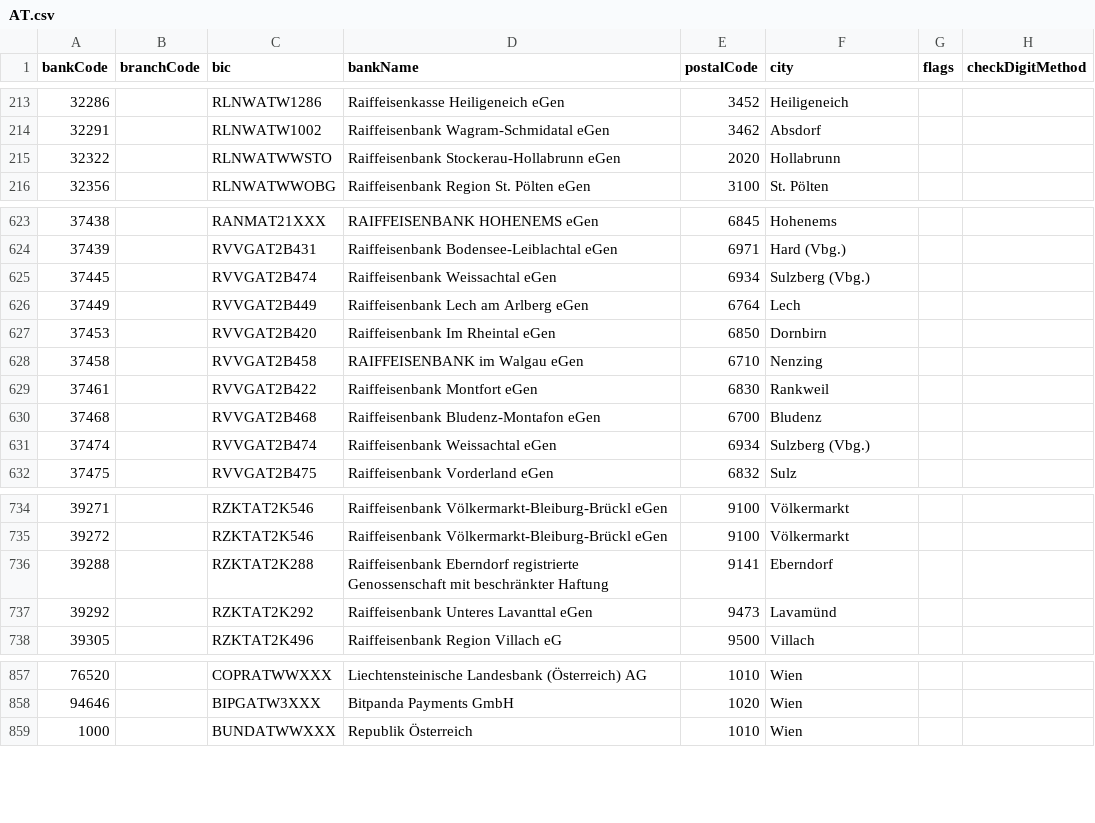
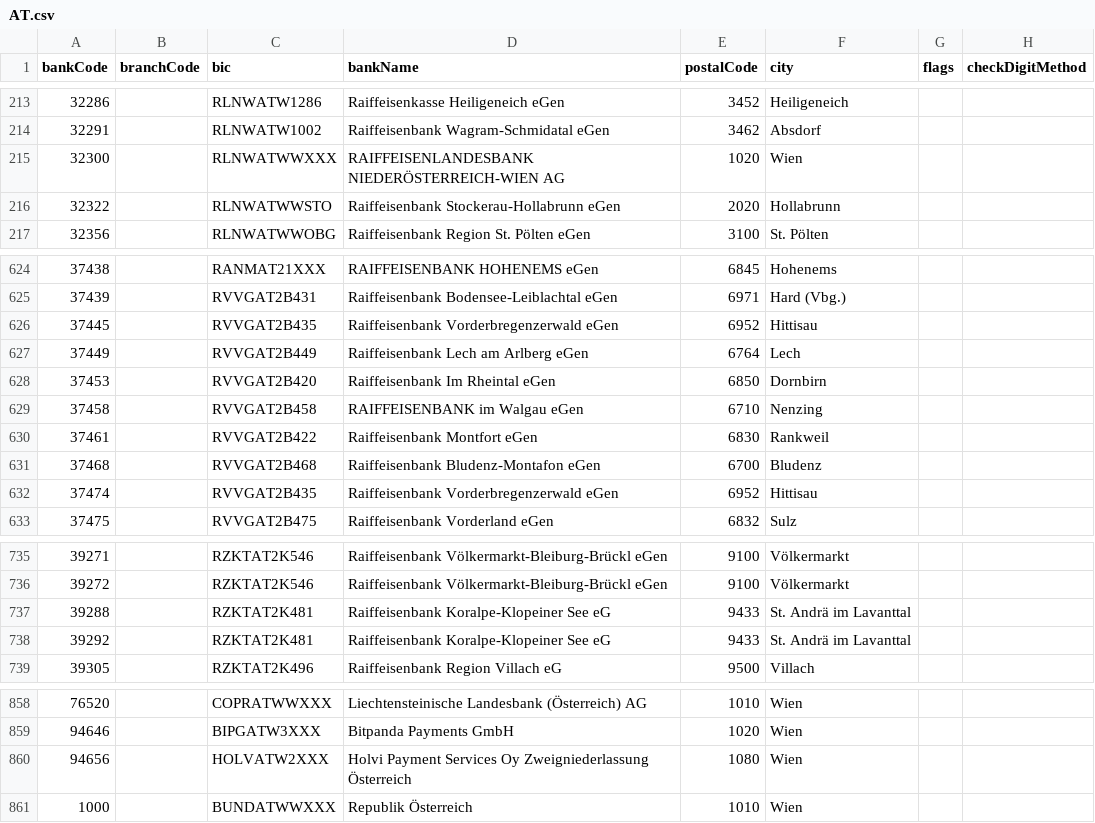
Before and after one commit to SpeedBankingDe/iban-commons, a CSV file: iban-commons-bankdata/src/main/resources/bankdata/AT.csv, drawn as a sheet; only a part is shown, gaps mark what is left out; the diff covers the shown part only.

Commit message:
chore(bankdata): refresh bundled bank data
Upstream changes for AT, ES, FR, NL and PL.

```diff
--- a/iban-commons-bankdata/src/main/resources/bankdata/AT.csv
+++ b/iban-commons-bankdata/src/main/resources/bankdata/AT.csv
@@ -214,2 +214,3 @@ bankCode;branchCode;bic;bankName;postalCode;city;flags;checkDigitMethod
 32291;;RLNWATW1002;Raiffeisenbank Wagram-Schmidatal eGen;3462;Absdorf;;
+32300;;RLNWATWWXXX;RAIFFEISENLANDESBANK NIEDERÖSTERREICH-WIEN AG;1020;Wien;;
 32322;;RLNWATWWSTO;Raiffeisenbank Stockerau-Hollabrunn eGen;2020;Hollabrunn;;
@@ -624,3 +625,3 @@ bankCode;branchCode;bic;bankName;postalCode;city;flags;checkDigitMethod
 37439;;RVVGAT2B431;Raiffeisenbank Bodensee-Leiblachtal eGen;6971;Hard (Vbg.);;
-37445;;RVVGAT2B474;Raiffeisenbank Weissachtal eGen;6934;Sulzberg (Vbg.);;
+37445;;RVVGAT2B435;Raiffeisenbank Vorderbregenzerwald eGen;6952;Hittisau;;
 37449;;RVVGAT2B449;Raiffeisenbank Lech am Arlberg eGen;6764;Lech;;
@@ -630,3 +631,3 @@ bankCode;branchCode;bic;bankName;postalCode;city;flags;checkDigitMethod
 37468;;RVVGAT2B468;Raiffeisenbank Bludenz-Montafon eGen;6700;Bludenz;;
-37474;;RVVGAT2B474;Raiffeisenbank Weissachtal eGen;6934;Sulzberg (Vbg.);;
+37474;;RVVGAT2B435;Raiffeisenbank Vorderbregenzerwald eGen;6952;Hittisau;;
 37475;;RVVGAT2B475;Raiffeisenbank Vorderland eGen;6832;Sulz;;
@@ -735,4 +736,4 @@ bankCode;branchCode;bic;bankName;postalCode;city;flags;checkDigitMethod
 39272;;RZKTAT2K546;Raiffeisenbank Völkermarkt-Bleiburg-Brückl eGen;9100;Völkermarkt;;
-39288;;RZKTAT2K288;Raiffeisenbank Eberndorf registrierte Genossenschaft mit beschränkter Haftung;9141;Eberndorf;;
-39292;;RZKTAT2K292;Raiffeisenbank Unteres Lavanttal eGen;9473;Lavamünd;;
+39288;;RZKTAT2K481;Raiffeisenbank Koralpe-Klopeiner See eG;9433;St. Andrä im Lavanttal;;
+39292;;RZKTAT2K481;Raiffeisenbank Koralpe-Klopeiner See eG;9433;St. Andrä im Lavanttal;;
 39305;;RZKTAT2K496;Raiffeisenbank Region Villach eG;9500;Villach;;
@@ -858,2 +859,3 @@ bankCode;branchCode;bic;bankName;postalCode;city;flags;checkDigitMethod
 94646;;BIPGATW3XXX;Bitpanda Payments GmbH;1020;Wien;;
+94656;;HOLVATW2XXX;Holvi Payment Services Oy Zweigniederlassung Österreich;1080;Wien;;
 1000;;BUNDATWWXXX;Republik Österreich;1010;Wien;;
```
Also changed, not shown: 5 edited cells elsewhere in this file, iban-commons-bankdata/src/main/resources/bankdata/ES.csv, iban-commons-bankdata/src/main/resources/bankdata/FR.csv, 2 other files.
